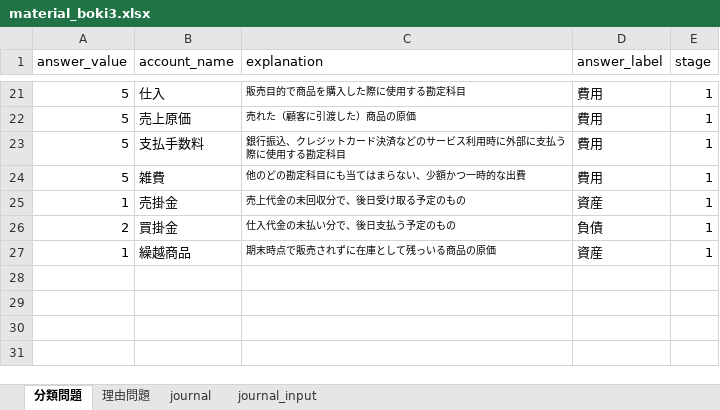
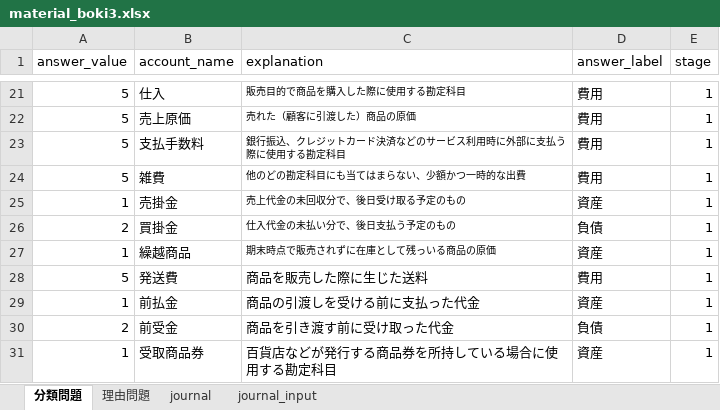
Before and after one commit to torajonosuke/bokiapp, an Excel workbook: material_boki3.xlsx, sheet 分類問題, drawn as a sheet; only a part is shown, gaps mark what is left out; values as stored, in another font and other column widths than the file's, no borders; the diff names each change by its address in the sheet, - before the commit and + after, or states it on an @@ line.

Commit message:
ac update

```diff
--- a/material_boki3.xlsx (sheet 分類問題)
+++ b/material_boki3.xlsx (sheet 分類問題)
+row 28: 5 | 発送費 | 商品を販売した際に生じた送料 | 費用 | 1
+row 29: 1 | 前払金 | 商品の引渡しを受ける前に支払った代金 | 資産 | 1
+row 30: 2 | 前受金 | 商品を引き渡す前に受け取った代金 | 負債 | 1
+row 31: 1 | 受取商品券 | 百貨店などが発行する商品券を所持している場合に使用する勘定科目 | 資産 | 1
```
Also changed, not shown: sheet journal_input.
